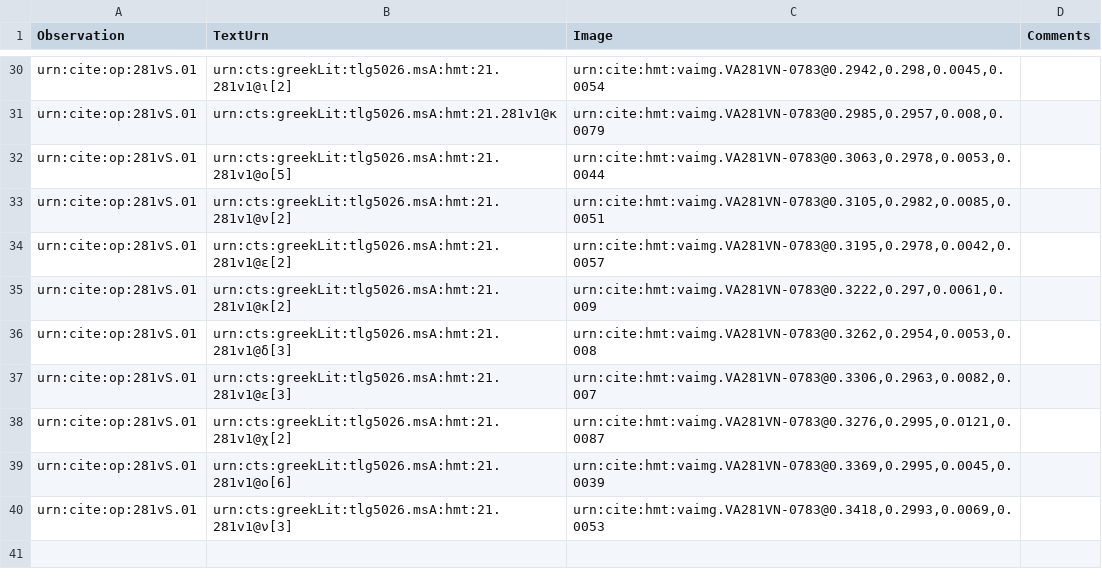
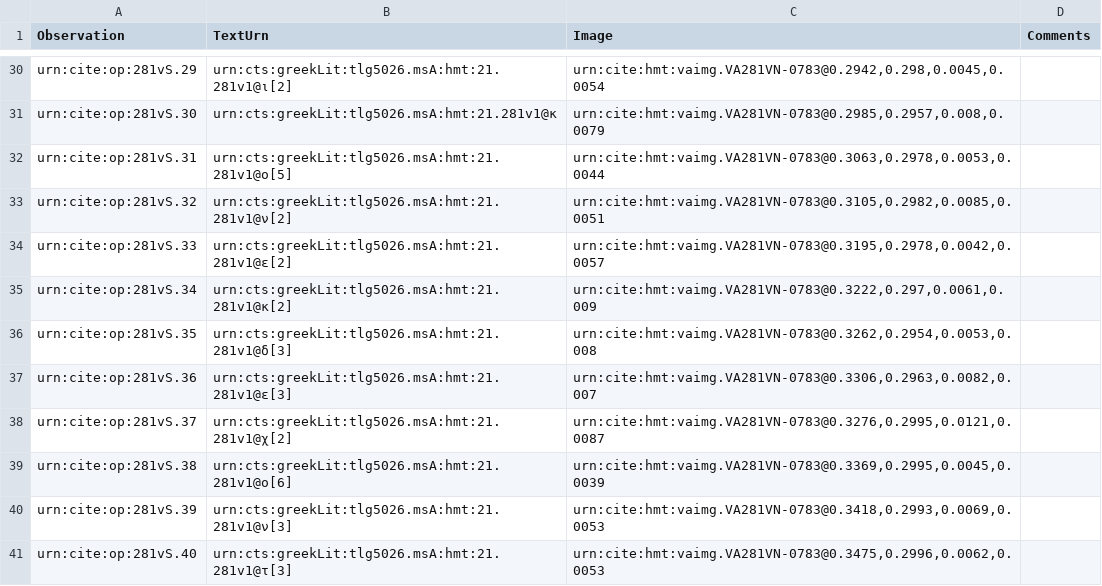
Before and after one commit to hmteditors/leiden2017, a CSV file: collections/paleography/281vS.csv, drawn as a sheet; only a part is shown, gaps mark what is left out; the diff covers the shown part only; the diff names each change by its address in the sheet, - before the commit and + after, or states it on an @@ line.

```diff
--- a/collections/paleography/281vS.csv
+++ b/collections/paleography/281vS.csv
-A30 (Observation): urn:cite:op:281vS.01
+A30 (Observation): urn:cite:op:281vS.29
-A31 (Observation): urn:cite:op:281vS.01
+A31 (Observation): urn:cite:op:281vS.30
-A32 (Observation): urn:cite:op:281vS.01
+A32 (Observation): urn:cite:op:281vS.31
-A33 (Observation): urn:cite:op:281vS.01
+A33 (Observation): urn:cite:op:281vS.32
-A34 (Observation): urn:cite:op:281vS.01
+A34 (Observation): urn:cite:op:281vS.33
-A35 (Observation): urn:cite:op:281vS.01
+A35 (Observation): urn:cite:op:281vS.34
-A36 (Observation): urn:cite:op:281vS.01
+A36 (Observation): urn:cite:op:281vS.35
-A37 (Observation): urn:cite:op:281vS.01
+A37 (Observation): urn:cite:op:281vS.36
-A38 (Observation): urn:cite:op:281vS.01
+A38 (Observation): urn:cite:op:281vS.37
-A39 (Observation): urn:cite:op:281vS.01
+A39 (Observation): urn:cite:op:281vS.38
-A40 (Observation): urn:cite:op:281vS.01
+A40 (Observation): urn:cite:op:281vS.39
+row 41: urn:cite:op:281vS.40 | urn:cts:greekLit:tlg5026.msA:hmt:21.281v1@τ[3] | urn:cite:hmt:vaimg.VA281VN-0783@0.3475,0.2996,0.0062,0.0053
```
Also changed, not shown: 27 edited cells elsewhere in this file.
